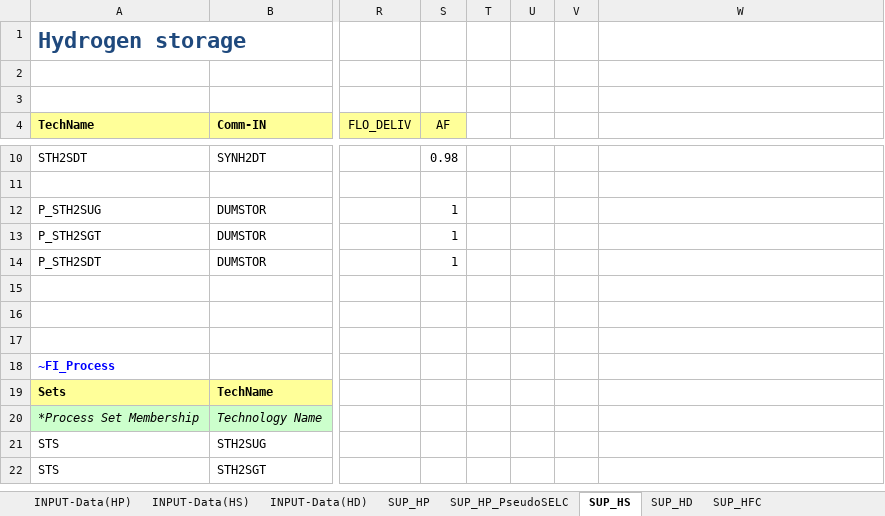
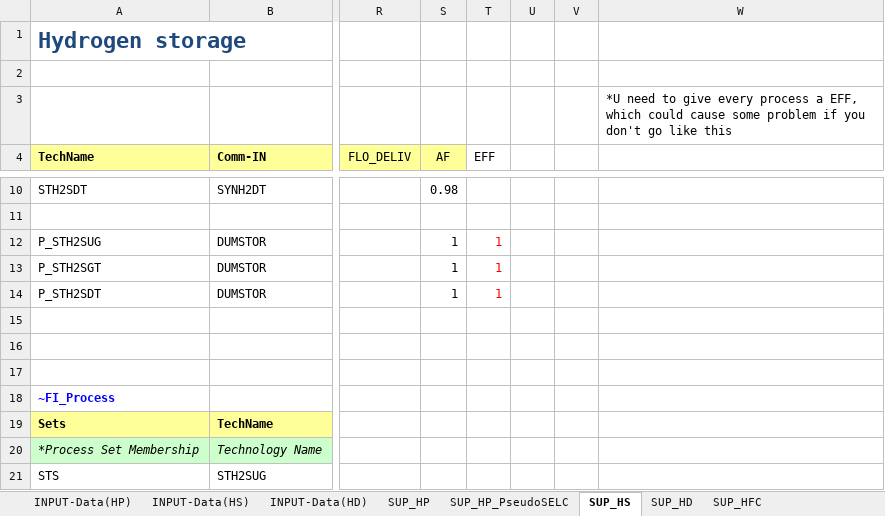
Before and after one commit to kanors-himanshu03/CAN_TIMES_v1, an Excel workbook: SubRES_TMPL/SubRES_15_TECHS_HYDROGEN.xlsx, sheet SUP_HS, drawn as a sheet; only a part is shown, gaps mark what is left out; the shorter side is filled out with more unchanged rows; values as stored, in another font and other column widths than the file's, no borders; the diff names each change by its address in the sheet, - before the commit and + after, or states it on an @@ line.

Commit message:
Add files via upload

```diff
--- a/SubRES_TMPL/SubRES_15_TECHS_HYDROGEN.xlsx (sheet SUP_HS)
+++ b/SubRES_TMPL/SubRES_15_TECHS_HYDROGEN.xlsx (sheet SUP_HS)
-W3: (empty)
+W3: *U need to give every process a EFF, which could cause some problem if you don't go like this
-T4: (empty)
+T4: EFF
-T12:T14 (EFF): (empty)
+T12:T14 (EFF): 1
```
